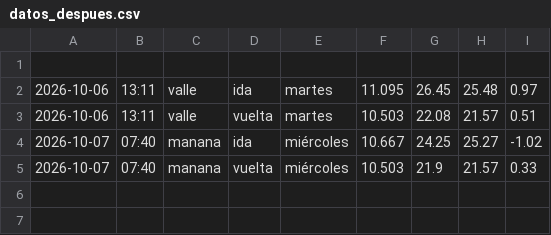
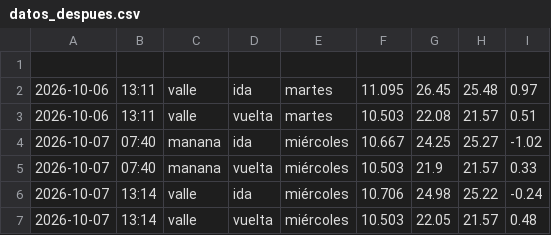
Before and after one commit to Attentive5570/impacto-rotonda, a CSV file: datos_despues.csv, drawn as a sheet.

```diff
--- a/datos_despues.csv
+++ b/datos_despues.csv
@@ -5 +5,3 @@
 2026-10-07,07:40,manana,vuelta,miércoles,10.503,21.9,21.57,0.33
+2026-10-07,13:14,valle,ida,miércoles,10.706,24.98,25.22,-0.24
+2026-10-07,13:14,valle,vuelta,miércoles,10.503,22.05,21.57,0.48
```
